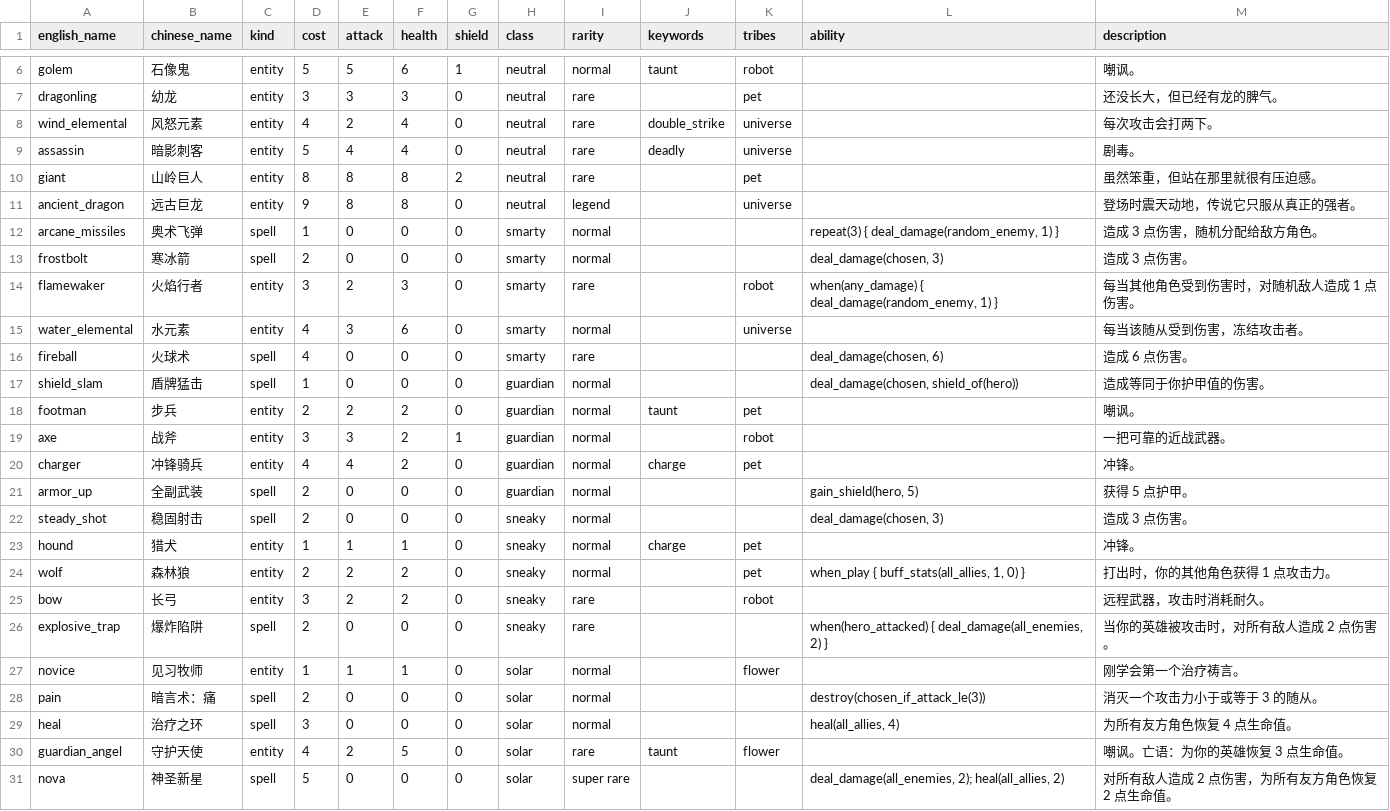
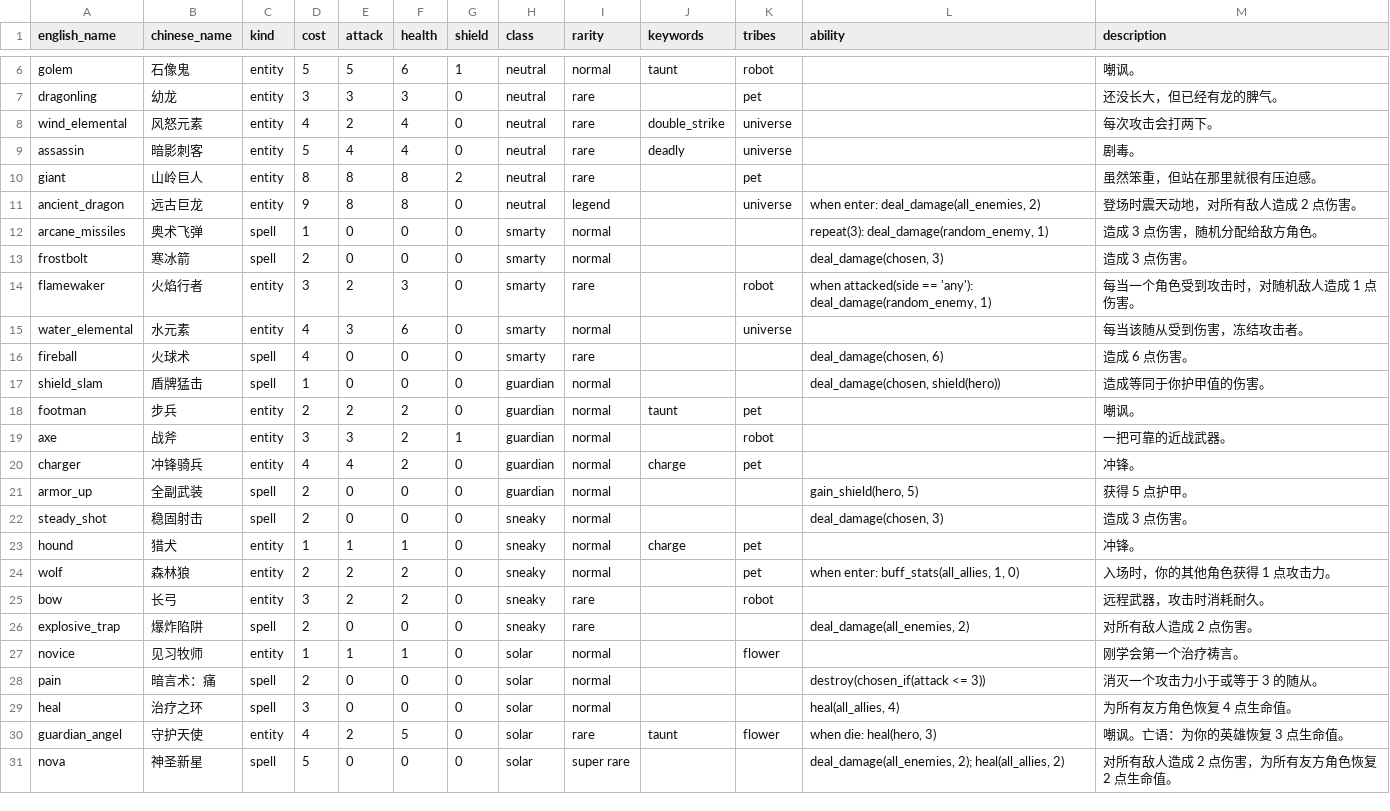
Before and after one commit to ststyst/PVZH_MBP, a CSV file: data/cards/official/cards.csv, drawn as a sheet; only a part is shown, gaps mark what is left out.

```diff
--- a/data/cards/official/cards.csv
+++ b/data/cards/official/cards.csv
@@ -10,9 +10,9 @@ assassin,暗影刺客,entity,5,4,4,0,neutral,rare,"deadly","universe","","剧毒
 giant,山岭巨人,entity,8,8,8,2,neutral,rare,"","pet","","虽然笨重，但站在那里就很有压迫感。"
-ancient_dragon,远古巨龙,entity,9,8,8,0,neutral,legend,"","universe","","登场时震天动地，传说它只服从真正的强者。"
-arcane_missiles,奥术飞弹,spell,1,0,0,0,smarty,normal,"","","repeat(3) { deal_damage(random_enemy, 1) }","造成 3 点伤害，随机分配给敌方角色。"
+ancient_dragon,远古巨龙,entity,9,8,8,0,neutral,legend,"","universe","when enter: deal_damage(all_enemies, 2)","登场时震天动地，对所有敌人造成 2 点伤害。"
+arcane_missiles,奥术飞弹,spell,1,0,0,0,smarty,normal,"","","repeat(3): deal_damage(random_enemy, 1)","造成 3 点伤害，随机分配给敌方角色。"
 frostbolt,寒冰箭,spell,2,0,0,0,smarty,normal,"","","deal_damage(chosen, 3)","造成 3 点伤害。"
-flamewaker,火焰行者,entity,3,2,3,0,smarty,rare,"","robot","when(any_damage) { deal_damage(random_enemy, 1) }","每当其他角色受到伤害时，对随机敌人造成 1 点伤害。"
+flamewaker,火焰行者,entity,3,2,3,0,smarty,rare,"","robot","when attacked(side == 'any'): deal_damage(random_enemy, 1)","每当一个角色受到攻击时，对随机敌人造成 1 点伤害。"
 water_elemental,水元素,entity,4,3,6,0,smarty,normal,"","universe","","每当该随从受到伤害，冻结攻击者。"
 fireball,火球术,spell,4,0,0,0,smarty,rare,"","","deal_damage(chosen, 6)","造成 6 点伤害。"
-shield_slam,盾牌猛击,spell,1,0,0,0,guardian,normal,"","","deal_damage(chosen, shield_of(hero))","造成等同于你护甲值的伤害。"
+shield_slam,盾牌猛击,spell,1,0,0,0,guardian,normal,"","","deal_damage(chosen, shield(hero))","造成等同于你护甲值的伤害。"
 footman,步兵,entity,2,2,2,0,guardian,normal,"taunt","pet","","嘲讽。"
@@ -23,9 +23,9 @@ steady_shot,稳固射击,spell,2,0,0,0,sneaky,normal,"","","deal_damage(chosen,
 hound,猎犬,entity,1,1,1,0,sneaky,normal,"charge","pet","","冲锋。"
-wolf,森林狼,entity,2,2,2,0,sneaky,normal,"","pet","when_play { buff_stats(all_allies, 1, 0) }","打出时，你的其他角色获得 1 点攻击力。"
+wolf,森林狼,entity,2,2,2,0,sneaky,normal,"","pet","when enter: buff_stats(all_allies, 1, 0)","入场时，你的其他角色获得 1 点攻击力。"
 bow,长弓,entity,3,2,2,0,sneaky,rare,"","robot","","远程武器，攻击时消耗耐久。"
-explosive_trap,爆炸陷阱,spell,2,0,0,0,sneaky,rare,"","","when(hero_attacked) { deal_damage(all_enemies, 2) }","当你的英雄被攻击时，对所有敌人造成 2 点伤害。"
+explosive_trap,爆炸陷阱,spell,2,0,0,0,sneaky,rare,"","","deal_damage(all_enemies, 2)","对所有敌人造成 2 点伤害。"
 novice,见习牧师,entity,1,1,1,0,solar,normal,"","flower","","刚学会第一个治疗祷言。"
-pain,暗言术：痛,spell,2,0,0,0,solar,normal,"","","destroy(chosen_if_attack_le(3))","消灭一个攻击力小于或等于 3 的随从。"
+pain,暗言术：痛,spell,2,0,0,0,solar,normal,"","","destroy(chosen_if(attack <= 3))","消灭一个攻击力小于或等于 3 的随从。"
 heal,治疗之环,spell,3,0,0,0,solar,normal,"","","heal(all_allies, 4)","为所有友方角色恢复 4 点生命值。"
-guardian_angel,守护天使,entity,4,2,5,0,solar,rare,"taunt","flower","","嘲讽。亡语：为你的英雄恢复 3 点生命值。"
+guardian_angel,守护天使,entity,4,2,5,0,solar,rare,"taunt","flower","when die: heal(hero, 3)","嘲讽。亡语：为你的英雄恢复 3 点生命值。"
 nova,神圣新星,spell,5,0,0,0,solar,super rare,"","","deal_damage(all_enemies, 2); heal(all_allies, 2)","对所有敌人造成 2 点伤害，为所有友方角色恢复 2 点生命值。"
```
Also changed, not shown: 21 other files.
